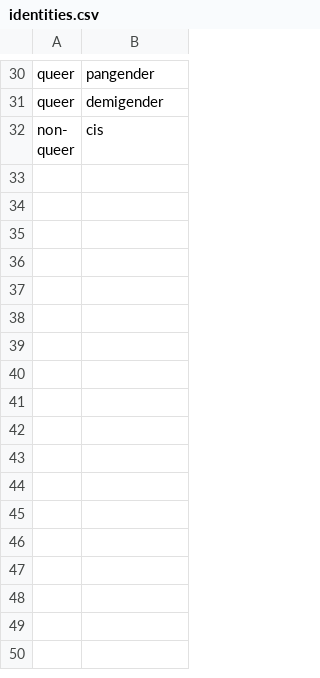
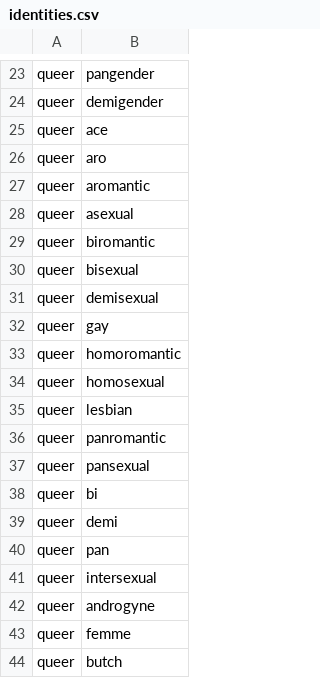
Before and after one commit to MaeSosto/QueerBench, a CSV file: src/queer_identities/identities.csv, drawn as a sheet; only a part is shown, gaps mark what is left out; the shorter side is filled out with more unchanged rows; the diff covers the shown part only.

```diff
--- a/src/queer_identities/identities.csv
+++ b/src/queer_identities/identities.csv
@@ -31 +24,21 @@ queer;pangender
 queer;demigender
+queer;ace
+queer;aro
+queer;aromantic
+queer;asexual
+queer;biromantic
+queer;bisexual
+queer;demisexual
+queer;gay
+queer;homoromantic
+queer;homosexual
+queer;lesbian
+queer;panromantic
+queer;pansexual
+queer;bi
+queer;demi
+queer;pan
+queer;intersexual
+queer;androgyne
+queer;femme
+queer;butch
```
Also changed, not shown: 14 added rows, 5 removed rows and 3 moved rows elsewhere in this file, src/templates/template_nozza.csv, src/templates/template_toxing1.csv, 5 other files.
